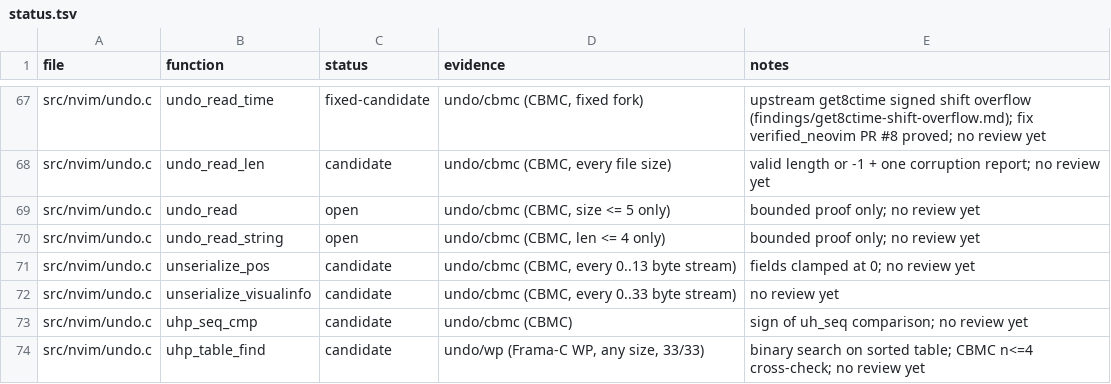
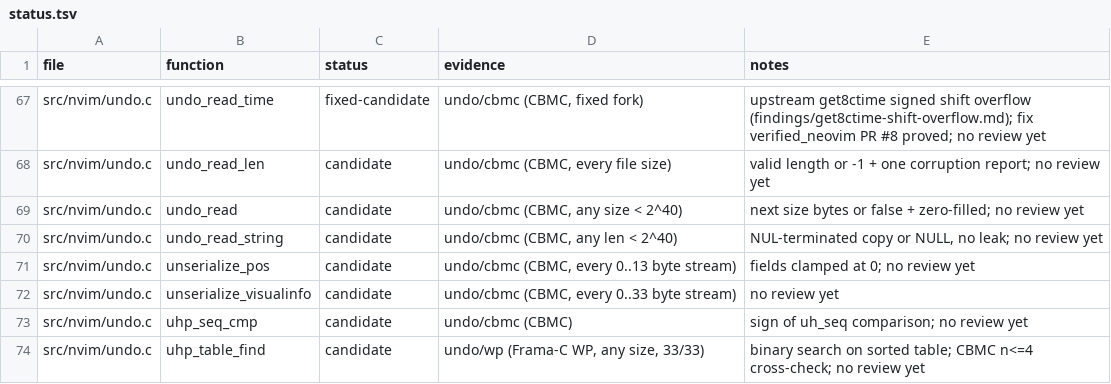
Before and after one commit to blooddimmedtide/neovim_verifier, a TSV file: libraries/neovim/status.tsv, drawn as a sheet; only a part is shown, gaps mark what is left out.

```diff
--- a/libraries/neovim/status.tsv
+++ b/libraries/neovim/status.tsv
@@ -68,4 +68,4 @@ src/nvim/undo.c	undo_read_time	fixed-candidate	undo/cbmc (CBMC, fixed fork)	upst
 src/nvim/undo.c	undo_read_len	candidate	undo/cbmc (CBMC, every file size)	valid length or -1 + one corruption report; no review yet
-src/nvim/undo.c	undo_read	open	undo/cbmc (CBMC, size <= 5 only)	bounded proof only; no review yet
-src/nvim/undo.c	undo_read_string	open	undo/cbmc (CBMC, len <= 4 only)	bounded proof only; no review yet
+src/nvim/undo.c	undo_read	candidate	undo/cbmc (CBMC, any size < 2^40)	next size bytes or false + zero-filled; no review yet
+src/nvim/undo.c	undo_read_string	candidate	undo/cbmc (CBMC, any len < 2^40)	NUL-terminated copy or NULL, no leak; no review yet
 src/nvim/undo.c	unserialize_pos	candidate	undo/cbmc (CBMC, every 0..13 byte stream)	fields clamped at 0; no review yet
```
Also changed, not shown: 10 other files.
